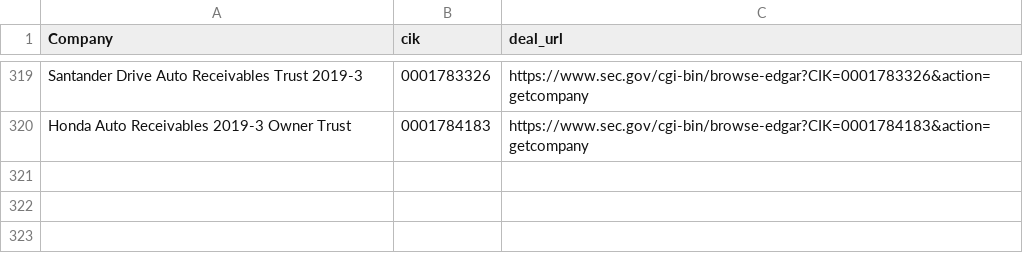
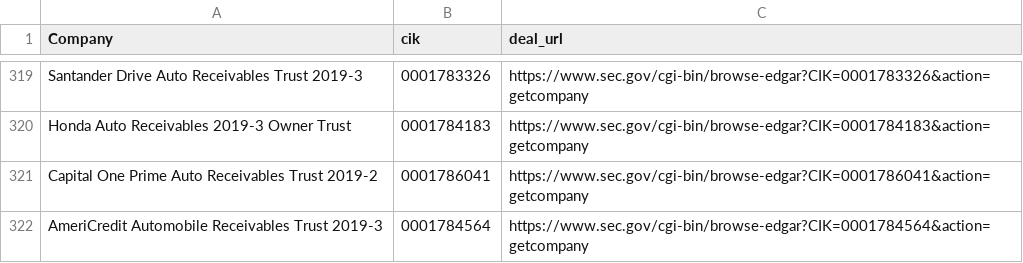
Before and after one commit to t-morrison/t-morrison.github.io, a CSV file: abs-ee/data/companies.csv, drawn as a sheet; only a part is shown, gaps mark what is left out; the diff names each change by its address in the sheet, - before the commit and + after, or states it on an @@ line.

Commit message:
updating companies and log

```diff
--- a/abs-ee/data/companies.csv
+++ b/abs-ee/data/companies.csv
+row 321: Capital One Prime Auto Receivables Trust 2019-2 | 0001786041 | https://www.sec.gov/cgi-bin/browse-edgar?CIK=0001786041&action=getcompany
+row 322: AmeriCredit Automobile Receivables Trust 2019-3 | 0001784564 | https://www.sec.gov/cgi-bin/browse-edgar?CIK=0001784564&action=getcompany
```
Also changed, not shown: abs-ee/data/log.csv, 1 other file.
